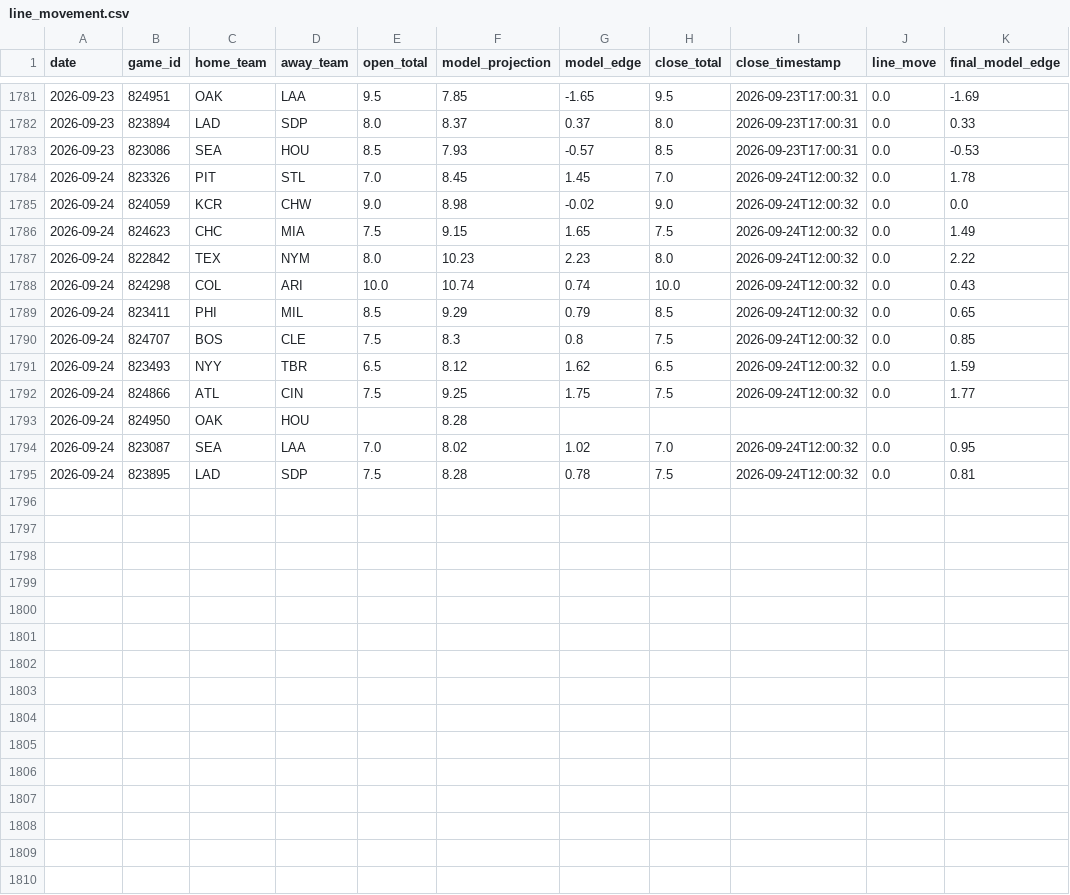
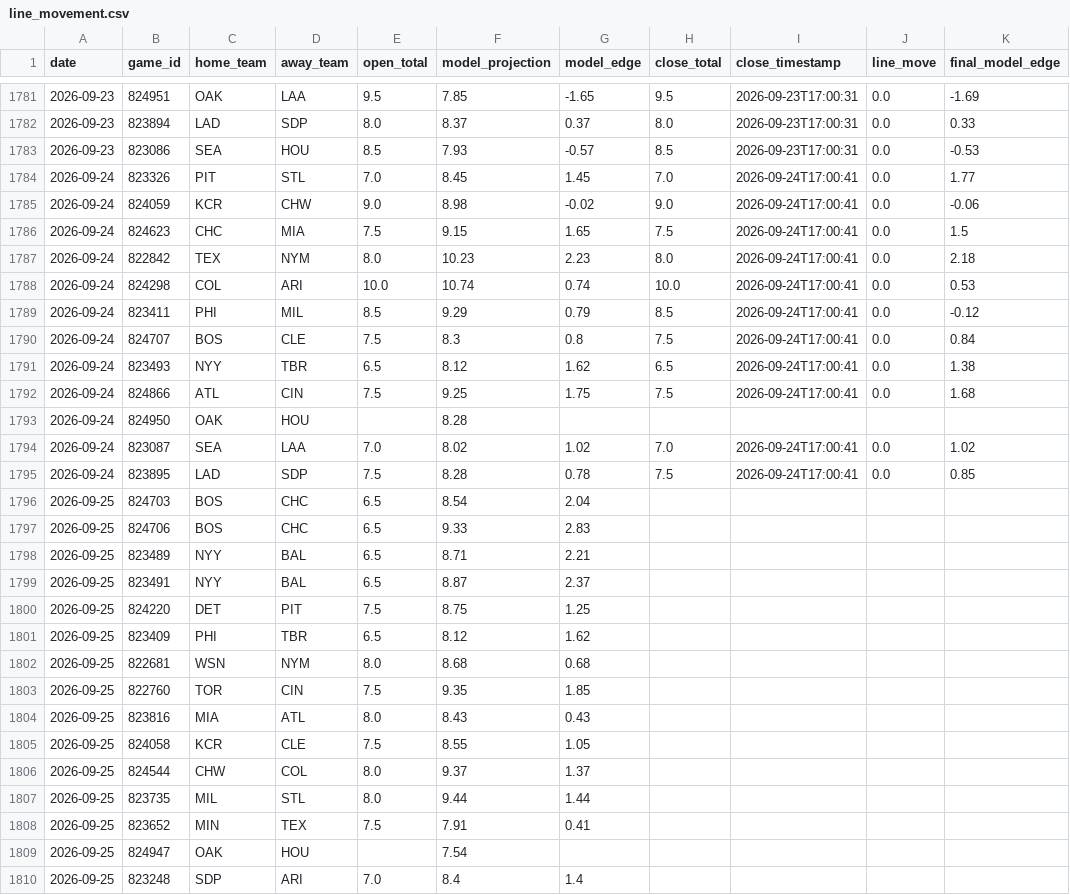
Before and after one commit to jwallace115/mlb-model, a CSV file: data/line_movement.csv, drawn as a sheet; only a part is shown, gaps mark what is left out; the diff covers the shown part only.

```diff
--- a/data/line_movement.csv
+++ b/data/line_movement.csv
@@ -1783,13 +1783,28 @@ date,game_id,home_team,away_team,open_total,model_projection,model_edge,close_to
 2026-09-23,823086,SEA,HOU,8.5,7.93,-0.57,8.5,2026-09-23T17:00:31,0.0,-0.53
-2026-09-24,823326,PIT,STL,7.0,8.45,1.45,7.0,2026-09-24T12:00:32,0.0,1.78
-2026-09-24,824059,KCR,CHW,9.0,8.98,-0.02,9.0,2026-09-24T12:00:32,0.0,0.0
-2026-09-24,824623,CHC,MIA,7.5,9.15,1.65,7.5,2026-09-24T12:00:32,0.0,1.49
-2026-09-24,822842,TEX,NYM,8.0,10.23,2.23,8.0,2026-09-24T12:00:32,0.0,2.22
-2026-09-24,824298,COL,ARI,10.0,10.74,0.74,10.0,2026-09-24T12:00:32,0.0,0.43
-2026-09-24,823411,PHI,MIL,8.5,9.29,0.79,8.5,2026-09-24T12:00:32,0.0,0.65
-2026-09-24,824707,BOS,CLE,7.5,8.3,0.8,7.5,2026-09-24T12:00:32,0.0,0.85
-2026-09-24,823493,NYY,TBR,6.5,8.12,1.62,6.5,2026-09-24T12:00:32,0.0,1.59
-2026-09-24,824866,ATL,CIN,7.5,9.25,1.75,7.5,2026-09-24T12:00:32,0.0,1.77
+2026-09-24,823326,PIT,STL,7.0,8.45,1.45,7.0,2026-09-24T17:00:41,0.0,1.77
+2026-09-24,824059,KCR,CHW,9.0,8.98,-0.02,9.0,2026-09-24T17:00:41,0.0,-0.06
+2026-09-24,824623,CHC,MIA,7.5,9.15,1.65,7.5,2026-09-24T17:00:41,0.0,1.5
+2026-09-24,822842,TEX,NYM,8.0,10.23,2.23,8.0,2026-09-24T17:00:41,0.0,2.18
+2026-09-24,824298,COL,ARI,10.0,10.74,0.74,10.0,2026-09-24T17:00:41,0.0,0.53
+2026-09-24,823411,PHI,MIL,8.5,9.29,0.79,8.5,2026-09-24T17:00:41,0.0,-0.12
+2026-09-24,824707,BOS,CLE,7.5,8.3,0.8,7.5,2026-09-24T17:00:41,0.0,0.84
+2026-09-24,823493,NYY,TBR,6.5,8.12,1.62,6.5,2026-09-24T17:00:41,0.0,1.38
+2026-09-24,824866,ATL,CIN,7.5,9.25,1.75,7.5,2026-09-24T17:00:41,0.0,1.68
 2026-09-24,824950,OAK,HOU,,8.28,,,,,
-2026-09-24,823087,SEA,LAA,7.0,8.02,1.02,7.0,2026-09-24T12:00:32,0.0,0.95
-2026-09-24,823895,LAD,SDP,7.5,8.28,0.78,7.5,2026-09-24T12:00:32,0.0,0.81
+2026-09-24,823087,SEA,LAA,7.0,8.02,1.02,7.0,2026-09-24T17:00:41,0.0,1.02
+2026-09-24,823895,LAD,SDP,7.5,8.28,0.78,7.5,2026-09-24T17:00:41,0.0,0.85
+2026-09-25,824703,BOS,CHC,6.5,8.54,2.04,,,,
+2026-09-25,824706,BOS,CHC,6.5,9.33,2.83,,,,
+2026-09-25,823489,NYY,BAL,6.5,8.71,2.21,,,,
+2026-09-25,823491,NYY,BAL,6.5,8.87,2.37,,,,
+2026-09-25,824220,DET,PIT,7.5,8.75,1.25,,,,
+2026-09-25,823409,PHI,TBR,6.5,8.12,1.62,,,,
+2026-09-25,822681,WSN,NYM,8.0,8.68,0.68,,,,
+2026-09-25,822760,TOR,CIN,7.5,9.35,1.85,,,,
+2026-09-25,823816,MIA,ATL,8.0,8.43,0.43,,,,
+2026-09-25,824058,KCR,CLE,7.5,8.55,1.05,,,,
+2026-09-25,824544,CHW,COL,8.0,9.37,1.37,,,,
+2026-09-25,823735,MIL,STL,8.0,9.44,1.44,,,,
+2026-09-25,823652,MIN,TEX,7.5,7.91,0.41,,,,
+2026-09-25,824947,OAK,HOU,,7.54,,,,,
+2026-09-25,823248,SDP,ARI,7.0,8.4,1.4,,,,
```
Also changed, not shown: 2 added rows elsewhere in this file, 17 other files.
